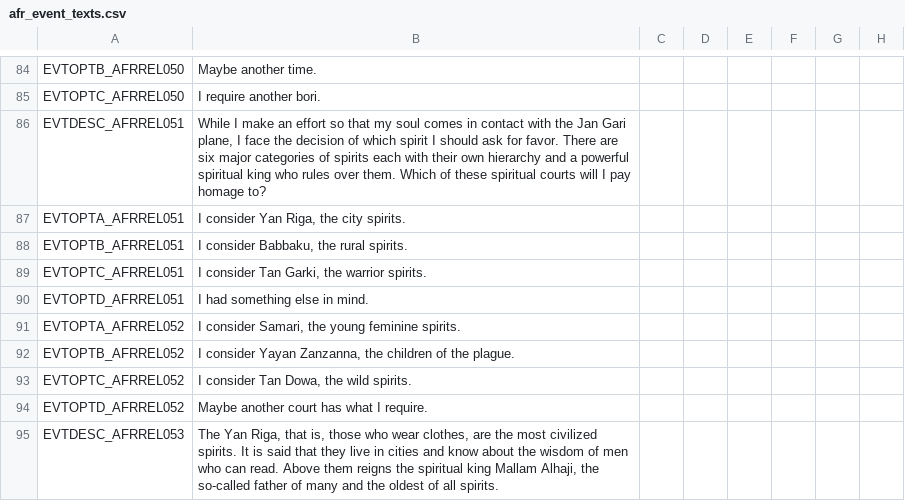
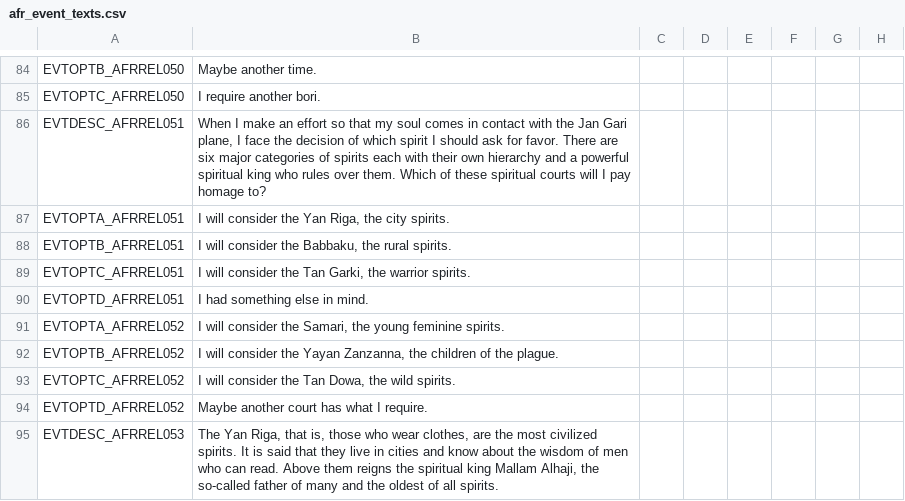
Before and after one commit to faiuwle/CK2AfricanReligionsMod, a CSV file: AfricanReligions/localisation/afr_event_texts.csv, drawn as a sheet; only a part is shown, gaps mark what is left out; the diff names each change by its address in the sheet, - before the commit and + after, or states it on an @@ line.

```diff
--- a/AfricanReligions/localisation/afr_event_texts.csv
+++ b/AfricanReligions/localisation/afr_event_texts.csv
-B86: While I make…
+B86: When I make…
-B87: I consider Yan Riga, the city spirits.
+B87: I will consider the Yan Riga, the city spirits.
-B88: I consider Babbaku, the rural spirits.
+B88: I will consider the Babbaku, the rural spirits.
-B89: I consider Tan Garki,…
+B89: I will consider the Tan Garki,…
-B91: I consider Samari, the…
+B91: I will consider the Samari, the…
-B92: I consider Yayan Zanzanna,…
+B92: I will consider the Yayan Zanzanna,…
-B93: I consider Tan Dowa, the wild spirits.
+B93: I will consider the Tan Dowa, the wild spirits.
```
Also changed, not shown: AfricanReligions/localisation/000_vanilla_overrides.csv, 1 other file.
